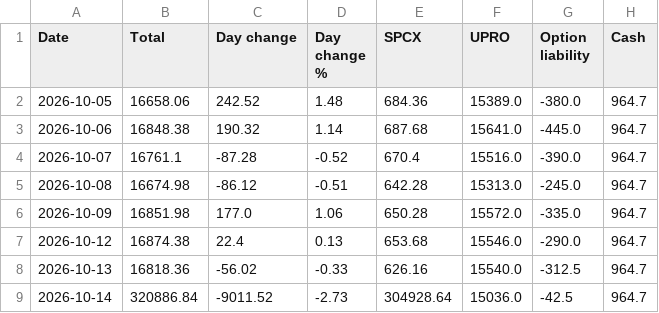
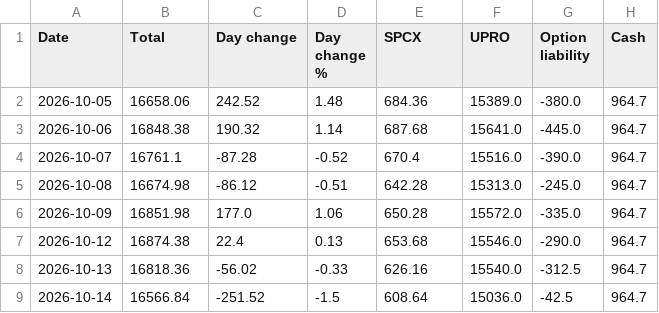
Before and after one commit to AT4Engineer/pq-22e56fd9, a CSV file: data/history.csv, drawn as a sheet.

```diff
--- a/data/history.csv
+++ b/data/history.csv
@@ -8,2 +8,2 @@ Date,Total,Day change,Day change %,SPCX,UPRO,Option liability,Cash
 2026-10-13,16818.36,-56.02,-0.33,626.16,15540.0,-312.5,964.7
-2026-10-14,320886.84,-9011.52,-2.73,304928.64,15036.0,-42.5,964.7
+2026-10-14,16566.84,-251.52,-1.5,608.64,15036.0,-42.5,964.7
```
Also changed, not shown: data/current.csv, data/intraday.csv, 12 other files.
